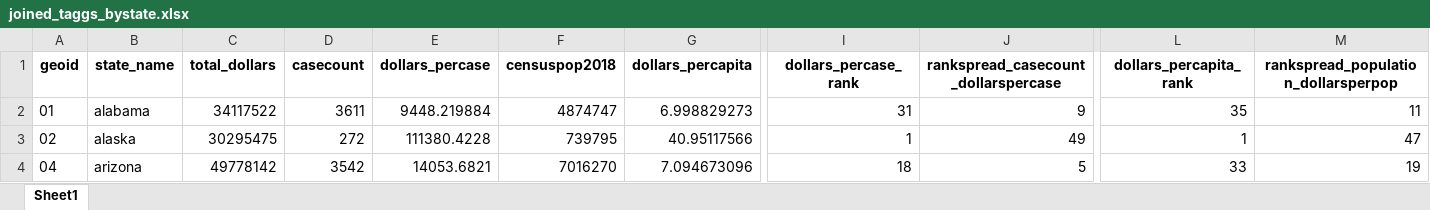
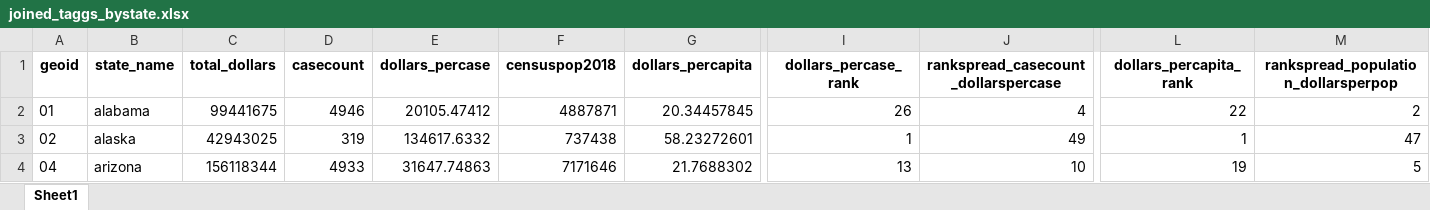
Before and after one commit to amkessler/covid_statesupplies, an Excel workbook: output/joined_taggs_bystate.xlsx, sheet Sheet1, drawn as a sheet; only a part is shown, gaps mark what is left out; values as stored, in another font and other column widths than the file's, no borders; the diff covers the shown part only; the diff names each change by its address in the sheet, - before the commit and + after, or states it on an @@ line.

Commit message:
updated with new data files

```diff
--- a/output/joined_taggs_bystate.xlsx (sheet Sheet1)
+++ b/output/joined_taggs_bystate.xlsx (sheet Sheet1)
-C2 (total_dollars): 34117522
+C2 (total_dollars): 99441675
-D2 (casecount): 3611
+D2 (casecount): 4946
-E2 (dollars_percase): 9448.219884
+E2 (dollars_percase): 20105.47412
-F2 (censuspop2018): 4874747
+F2 (censuspop2018): 4887871
-G2 (dollars_percapita): 6.998829273
+G2 (dollars_percapita): 20.34457845
-I2 (dollars_percase_rank): 31
+I2 (dollars_percase_rank): 26
-J2: 9
+J2: 4
-L2 (dollars_percapita_rank): 35
+L2 (dollars_percapita_rank): 22
-M2: 11
+M2: 2
-C3 (total_dollars): 30295475
+C3 (total_dollars): 42943025
-D3 (casecount): 272
+D3 (casecount): 319
-E3 (dollars_percase): 111380.4228
+E3 (dollars_percase): 134617.6332
-F3 (censuspop2018): 739795
+F3 (censuspop2018): 737438
-G3 (dollars_percapita): 40.95117566
+G3 (dollars_percapita): 58.23272601
-C4 (total_dollars): 49778142
+C4 (total_dollars): 156118344
-D4 (casecount): 3542
+D4 (casecount): 4933
-E4 (dollars_percase): 14053.6821
+E4 (dollars_percase): 31647.74863
-F4 (censuspop2018): 7016270
+F4 (censuspop2018): 7171646
-G4 (dollars_percapita): 7.094673096
+G4 (dollars_percapita): 21.7688302
-I4 (dollars_percase_rank): 18
+I4 (dollars_percase_rank): 13
-J4: 5
+J4: 10
-L4 (dollars_percapita_rank): 33
+L4 (dollars_percapita_rank): 19
-M4: 19
+M4: 5
```
Also changed, not shown: 448 edited cells elsewhere in this sheet, 7 other files.
